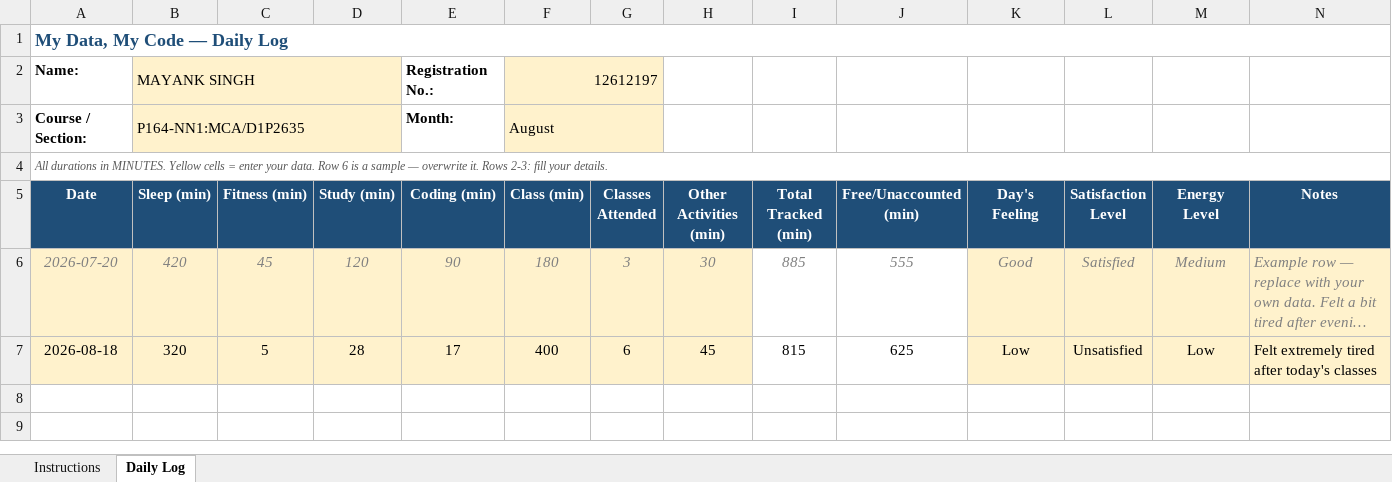
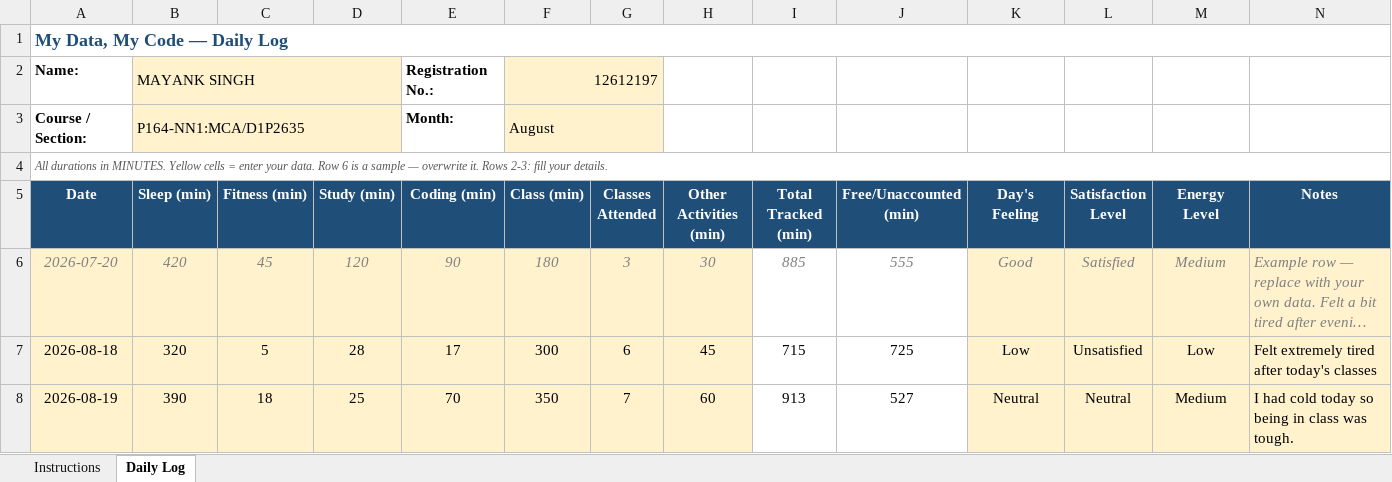
Before and after one commit to MayankSingh-2002/Coding-Journey, an Excel workbook: 12612197.xlsx, sheet Daily Log, drawn as a sheet; long unchanged cells end in …; values as stored, in another font and other column widths than the file's, no borders; conditional formats not drawn; the diff names each change by its address in the sheet, - before the commit and + after, or states it on an @@ line.

Commit message:
Excel data day 2

```diff
--- a/12612197.xlsx (sheet Daily Log)
+++ b/12612197.xlsx (sheet Daily Log)
-F7 (Class (min)): 400
+F7 (Class (min)): 300
-I7 (Total Tracked (min)): 815
+I7 (Total Tracked (min)): 715
-J7 (Free/Unaccounted (min)): 625
+J7 (Free/Unaccounted (min)): 725
+row 8: 2026-08-19 | 390 | 18 | 25 | 70 | 350 | 7 | 60 | 913 | 527 | Neutral | Neutral | Medium | I had cold today so being in class was tough.
```
